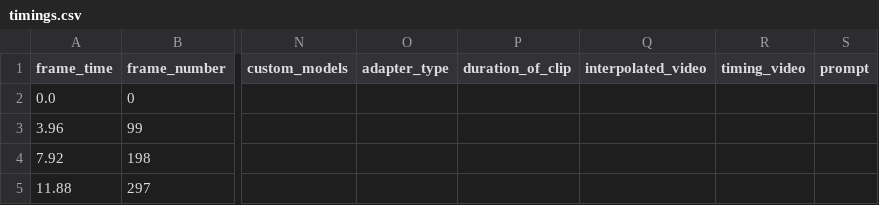
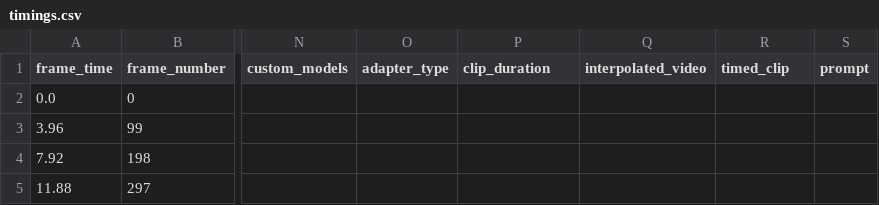
Before and after one commit to banodoco/Dough, a CSV file: sample_assets/frames/meta_data/timings.csv, drawn as a sheet; only a part is shown, gaps mark what is left out; the diff names each change by its address in the sheet, - before the commit and + after, or states it on an @@ line.

```diff
--- a/sample_assets/frames/meta_data/timings.csv
+++ b/sample_assets/frames/meta_data/timings.csv
-P1: duration_of_clip
+P1: clip_duration
-R1: timing_video
+R1: timed_clip
```
Also changed, not shown: 23 other files.
